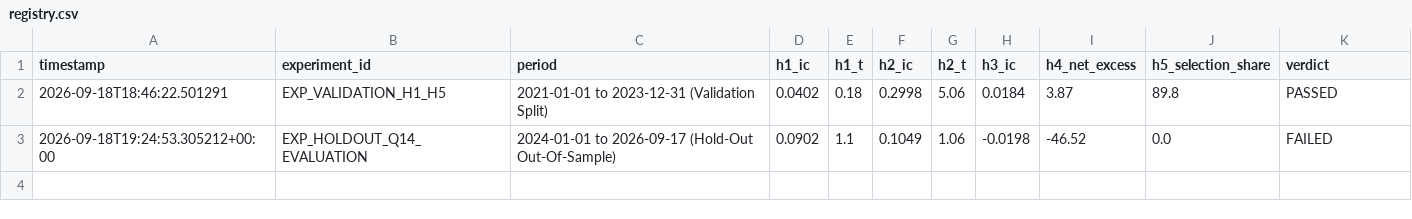
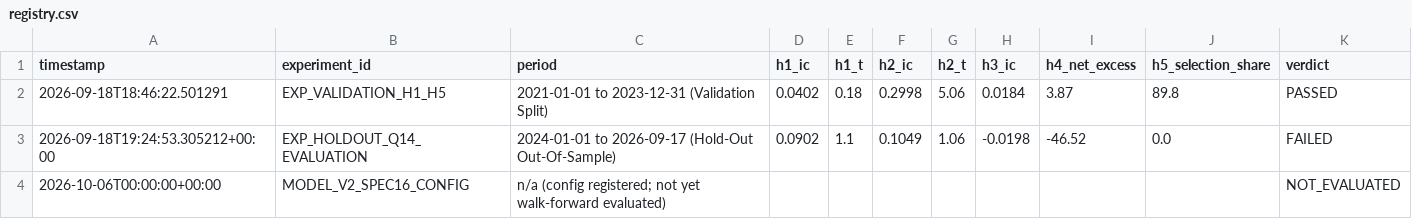
Before and after one commit to sp0303/quest-mf, a CSV file: experiments/registry.csv, drawn as a sheet; the diff names each change by its address in the sheet, - before the commit and + after, or states it on an @@ line.

```diff
--- a/experiments/registry.csv
+++ b/experiments/registry.csv
+row 4: 2026-10-06T00:00:00+00:00 | MODEL_V2_SPEC16_CONFIG | n/a (config registered; not yet walk-forward evaluated) |  |  |  |  |  |  |  | NOT_EVALUATED
```
Also changed, not shown: 22 other files.
